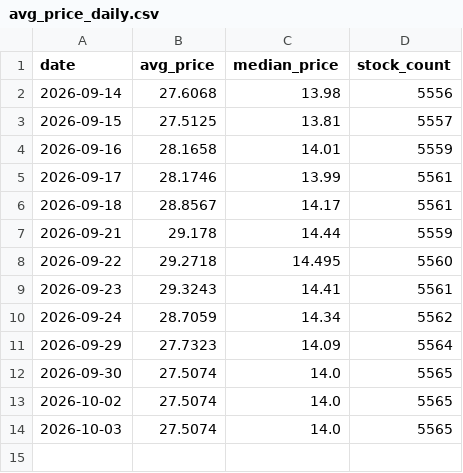
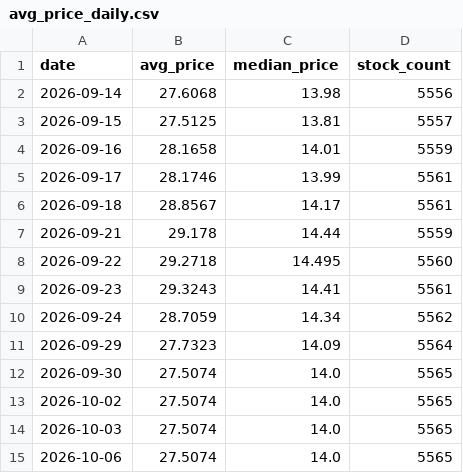
Before and after one commit to oppos69/transaction-data, a CSV file: avg_price_daily.csv, drawn as a sheet; the diff names each change by its address in the sheet, - before the commit and + after, or states it on an @@ line.

```diff
--- a/avg_price_daily.csv
+++ b/avg_price_daily.csv
+row 15: 2026-10-06 | 27.5074 | 14.0 | 5565
```
